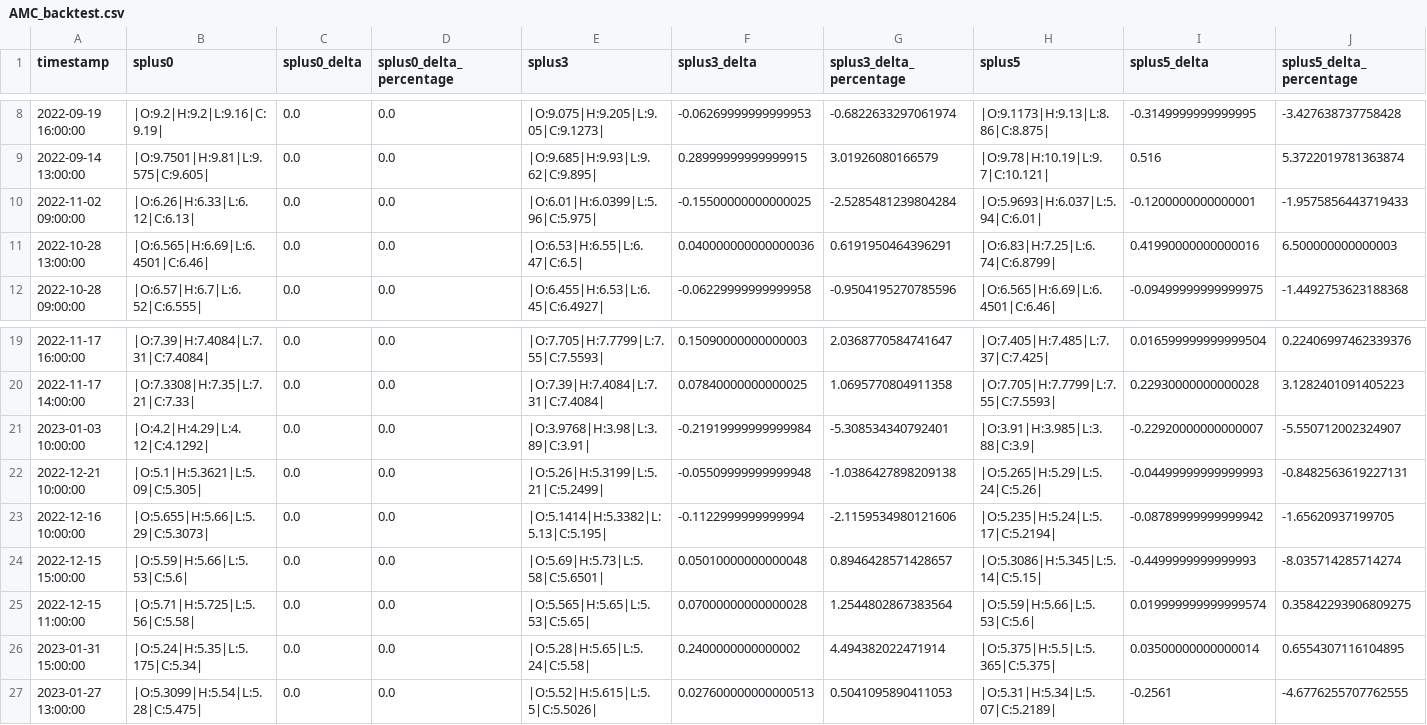
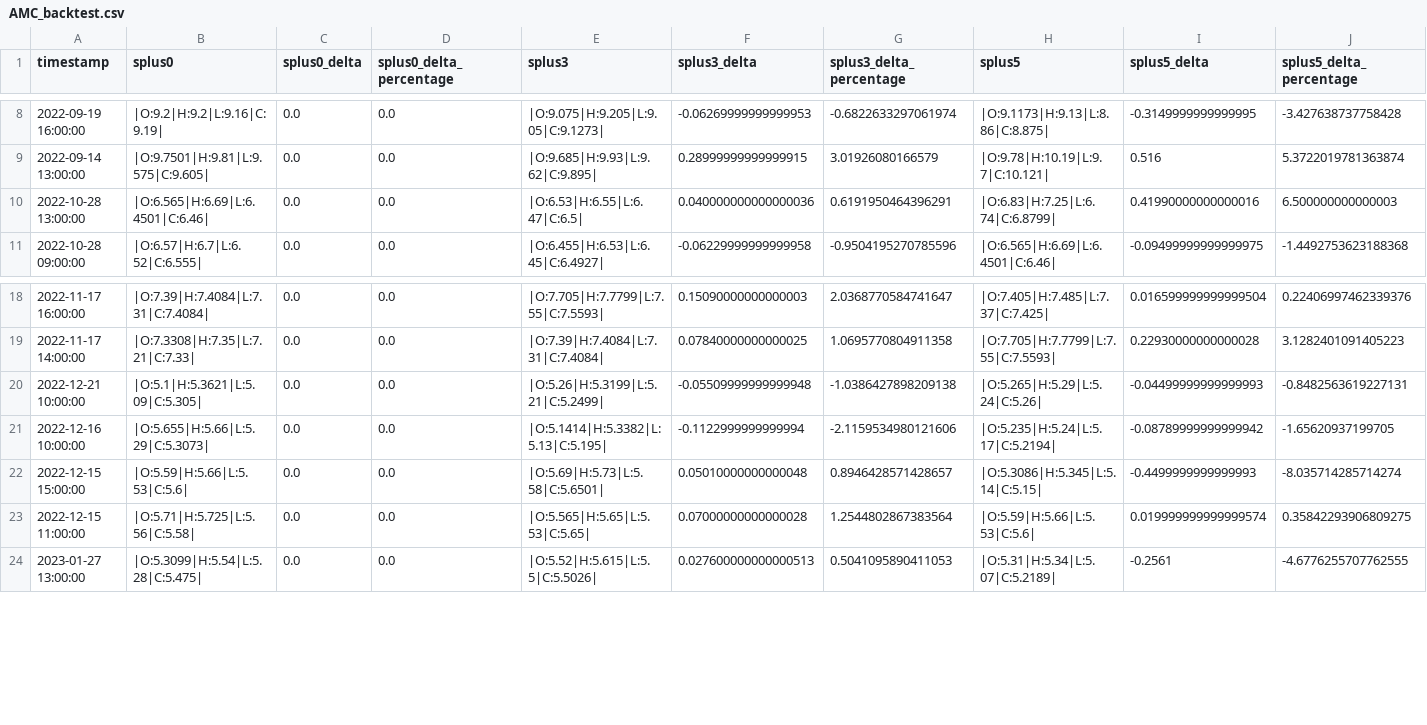
Before and after one commit to sourdiesel1202/money_printer_go_brrr, a CSV file: AMC_backtest.csv, drawn as a sheet; only a part is shown, gaps mark what is left out; rows hold the shown columns only; the diff names each change by its address in the sheet, - before the commit and + after, or states it on an @@ line.

```diff
--- a/AMC_backtest.csv
+++ b/AMC_backtest.csv
-row 10: 2022-11-02 09:00:00 | |O:6.26|H:6.33|L:6.12|C:6.13| | 0.0 | 0.0 | |O:6.01|H:6.0399|L:5.96|C:5.975| | -0.15500000000000025 | -2.5285481239804284 | |O:5.9693|H:6.037|L:5.94|C:6.01| | -0.1200000000000001 | -1.9575856443719433
-row 21: 2023-01-03 10:00:00 | |O:4.2|H:4.29|L:4.12|C:4.1292| | 0.0 | 0.0 | |O:3.9768|H:3.98|L:3.89|C:3.91| | -0.21919999999999984 | -5.308534340792401 | |O:3.91|H:3.985|L:3.88|C:3.9| | -0.22920000000000007 | -5.550712002324907
-row 26: 2023-01-31 15:00:00 | |O:5.24|H:5.35|L:5.175|C:5.34| | 0.0 | 0.0 | |O:5.28|H:5.65|L:5.24|C:5.58| | 0.2400000000000002 | 4.494382022471914 | |O:5.375|H:5.5|L:5.365|C:5.375| | 0.03500000000000014 | 0.6554307116104895
```
Also changed, not shown: 1 other file.
